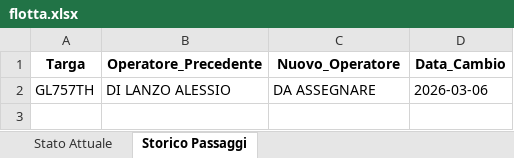
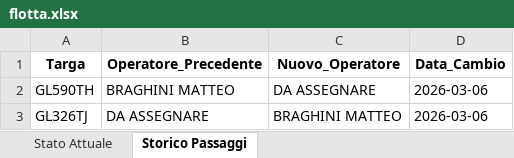
Before and after one commit to messinesetsrm-cell/db_auto, an Excel workbook: flotta.xlsx, sheet Storico Passaggi, drawn as a sheet; values as stored, in another font and other column widths than the file's, no borders; the diff names each change by its address in the sheet, - before the commit and + after, or states it on an @@ line.

Commit message:
Add files via upload

```diff
--- a/flotta.xlsx (sheet Storico Passaggi)
+++ b/flotta.xlsx (sheet Storico Passaggi)
-A2 (Targa): GL757TH
+A2 (Targa): GL590TH
-B2 (Operatore_Precedente): DI LANZO ALESSIO
+B2 (Operatore_Precedente): BRAGHINI MATTEO
+row 3: GL326TJ | DA ASSEGNARE | BRAGHINI MATTEO | 2026-03-06
```
Also changed, not shown: sheet Stato Attuale.
